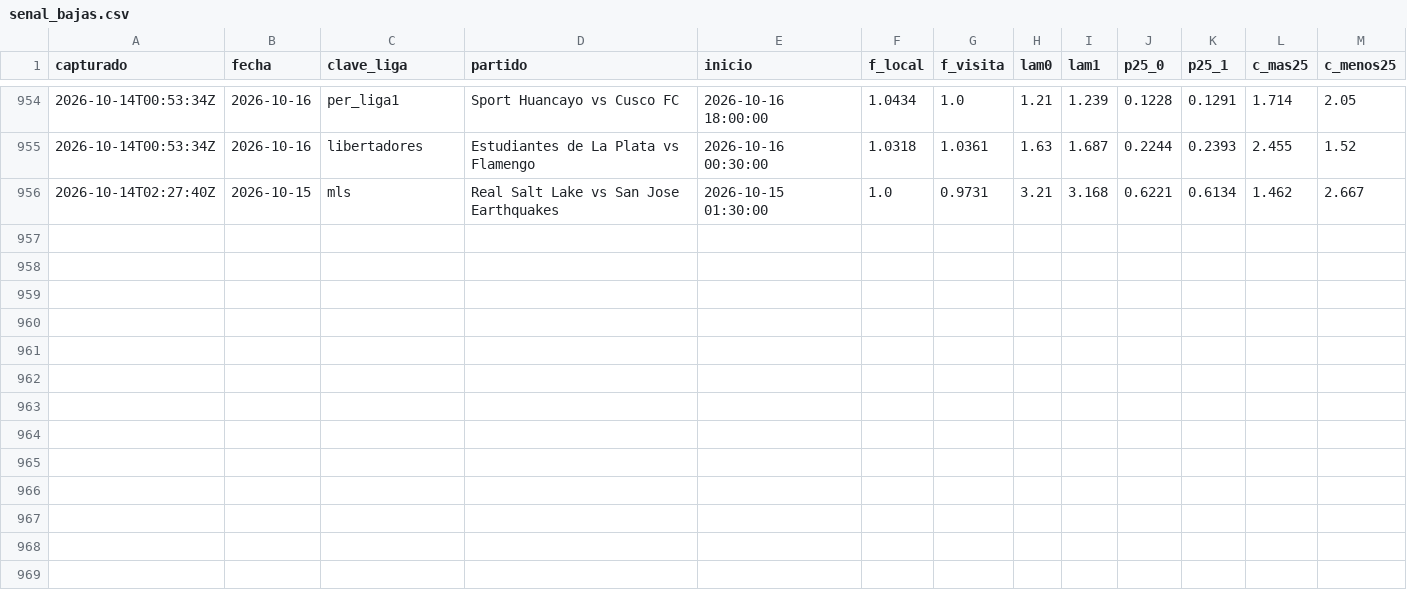
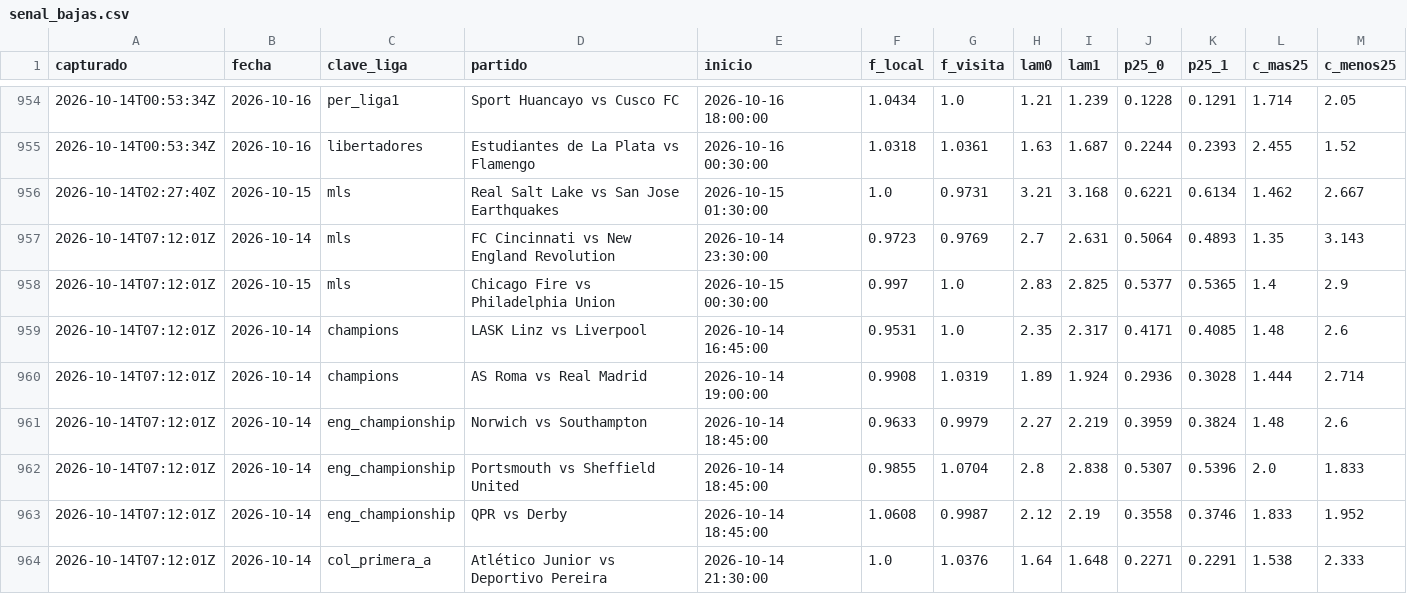
Before and after one commit to HectorMontiel/mundial-2026-predictor, a CSV file: senal_bajas.csv, drawn as a sheet; only a part is shown, gaps mark what is left out; the diff names each change by its address in the sheet, - before the commit and + after, or states it on an @@ line.

```diff
--- a/senal_bajas.csv
+++ b/senal_bajas.csv
+row 957: 2026-10-14T07:12:01Z | 2026-10-14 | mls | FC Cincinnati vs New England Revolution | 2026-10-14 23:30:00 | 0.9723 | 0.9769 | 2.7 | 2.631 | 0.5064 | 0.4893 | 1.35 | 3.143
+row 958: 2026-10-14T07:12:01Z | 2026-10-15 | mls | Chicago Fire vs Philadelphia Union | 2026-10-15 00:30:00 | 0.997 | 1.0 | 2.83 | 2.825 | 0.5377 | 0.5365 | 1.4 | 2.9
+row 959: 2026-10-14T07:12:01Z | 2026-10-14 | champions | LASK Linz vs Liverpool | 2026-10-14 16:45:00 | 0.9531 | 1.0 | 2.35 | 2.317 | 0.4171 | 0.4085 | 1.48 | 2.6
+row 960: 2026-10-14T07:12:01Z | 2026-10-14 | champions | AS Roma vs Real Madrid | 2026-10-14 19:00:00 | 0.9908 | 1.0319 | 1.89 | 1.924 | 0.2936 | 0.3028 | 1.444 | 2.714
+row 961: 2026-10-14T07:12:01Z | 2026-10-14 | eng_championship | Norwich vs Southampton | 2026-10-14 18:45:00 | 0.9633 | 0.9979 | 2.27 | 2.219 | 0.3959 | 0.3824 | 1.48 | 2.6
+row 962: 2026-10-14T07:12:01Z | 2026-10-14 | eng_championship | Portsmouth vs Sheffield United | 2026-10-14 18:45:00 | 0.9855 | 1.0704 | 2.8 | 2.838 | 0.5307 | 0.5396 | 2.0 | 1.833
+row 963: 2026-10-14T07:12:01Z | 2026-10-14 | eng_championship | QPR vs Derby | 2026-10-14 18:45:00 | 1.0608 | 0.9987 | 2.12 | 2.19 | 0.3558 | 0.3746 | 1.833 | 1.952
+row 964: 2026-10-14T07:12:01Z | 2026-10-14 | col_primera_a | Atlético Junior vs Deportivo Pereira | 2026-10-14 21:30:00 | 1.0 | 1.0376 | 1.64 | 1.648 | 0.2271 | 0.2291 | 1.538 | 2.333
```
Also changed, not shown: remates_fotmob_equipos.csv, 24 other files.
